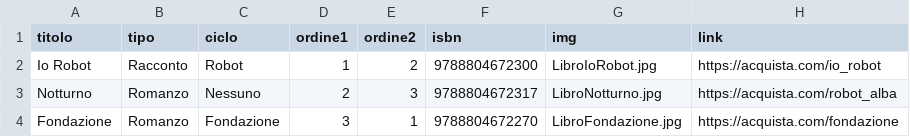
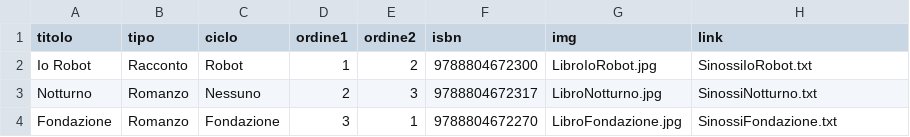
Before and after one commit to 151780/InformaticaUmanistica, a CSV file: libri.csv, drawn as a sheet.

Commit message:
libri e sinossi

```diff
--- a/libri.csv
+++ b/libri.csv
@@ -1,4 +1,4 @@
 titolo,tipo,ciclo,ordine1,ordine2,isbn,img,link
-Io Robot,Racconto,Robot,1,2,9788804672300,LibroIoRobot.jpg,"https://acquista.com/io_robot"
-Notturno,Romanzo,Nessuno,2,3,9788804672317,LibroNotturno.jpg,"https://acquista.com/robot_alba"
-Fondazione,Romanzo,Fondazione,3,1,9788804672270,LibroFondazione.jpg,"https://acquista.com/fondazione"
+Io Robot,Racconto,Robot,1,2,9788804672300,LibroIoRobot.jpg,SinossiIoRobot.txt
+Notturno,Romanzo,Nessuno,2,3,9788804672317,LibroNotturno.jpg,SinossiNotturno.txt
+Fondazione,Romanzo,Fondazione,3,1,9788804672270,LibroFondazione.jpg,SinossiFondazione.txt
```
Also changed, not shown: 3 other files.
